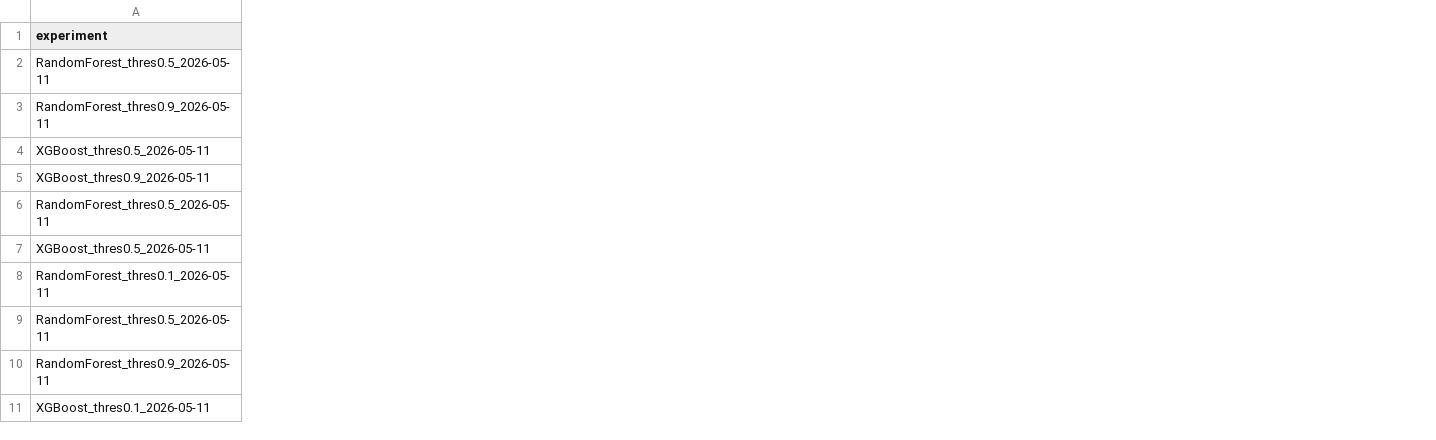
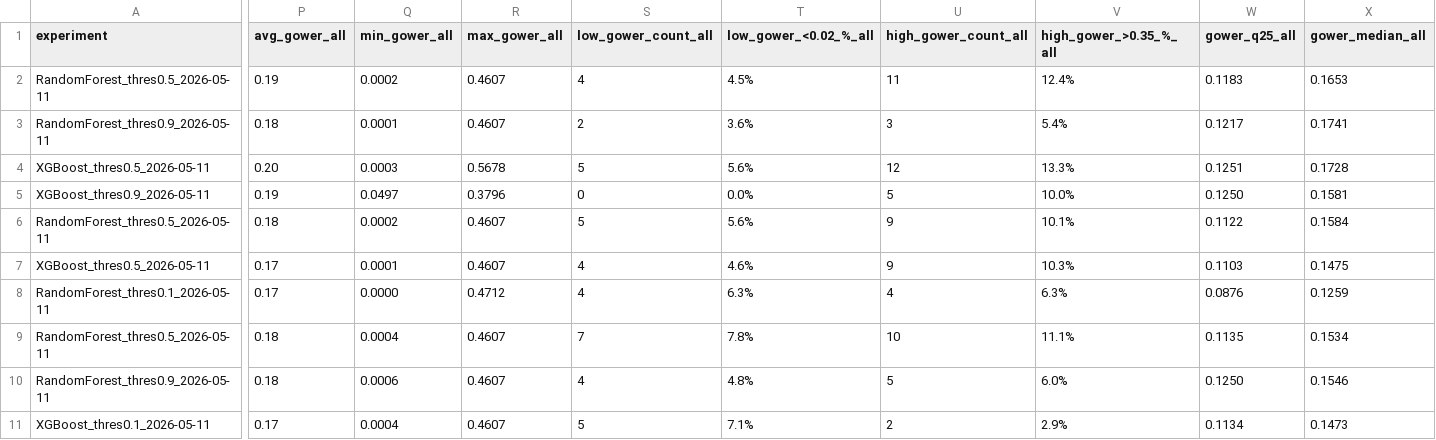
Before and after one commit to Dyretna/cf_bench, a CSV file: analysis/gen_2_summary.csv, drawn as a sheet; only a part is shown, gaps mark what is left out; the diff covers the shown part only; the diff names each change by its address in the sheet, - before the commit and + after, or states it on an @@ line.

Commit message:
changes to visualizations in analysis

```diff
--- a/analysis/gen_2_summary.csv
+++ b/analysis/gen_2_summary.csv
+column P (avg_gower_all), rows 2-11: 0.19 | 0.18 | 0.20 | 0.19 | 0.18 | 0.17 | 0.17 | 0.18 | 0.18 | 0.17
+column Q (min_gower_all), rows 2-11: 0.0002 | 0.0001 | 0.0003 | 0.0497 | 0.0002 | 0.0001 | 0.0000 | 0.0004 | 0.0006 | 0.0004
+column R (max_gower_all), rows 2-11: 0.4607 | 0.4607 | 0.5678 | 0.3796 | 0.4607 | 0.4607 | 0.4712 | 0.4607 | 0.4607 | 0.4607
+column S (low_gower_count_all), rows 2-11: 4 | 2 | 5 | 0 | 5 | 4 | 4 | 7 | 4 | 5
+column T (low_gower_<0.02_%_all), rows 2-11: 4.5% | 3.6% | 5.6% | 0.0% | 5.6% | 4.6% | 6.3% | 7.8% | 4.8% | 7.1%
+column U (high_gower_count_all), rows 2-11: 11 | 3 | 12 | 5 | 9 | 9 | 4 | 10 | 5 | 2
+column V (high_gower_>0.35_%_all), rows 2-11: 12.4% | 5.4% | 13.3% | 10.0% | 10.1% | 10.3% | 6.3% | 11.1% | 6.0% | 2.9%
+column W (gower_q25_all), rows 2-11: 0.1183 | 0.1217 | 0.1251 | 0.1250 | 0.1122 | 0.1103 | 0.0876 | 0.1135 | 0.1250 | 0.1134
+column X (gower_median_all), rows 2-11: 0.1653 | 0.1741 | 0.1728 | 0.1581 | 0.1584 | 0.1475 | 0.1259 | 0.1534 | 0.1546 | 0.1473
```
Also changed, not shown: 7 added columns and 1 edited cell elsewhere in this file, 14 other files.
